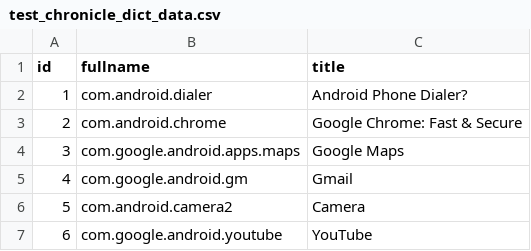
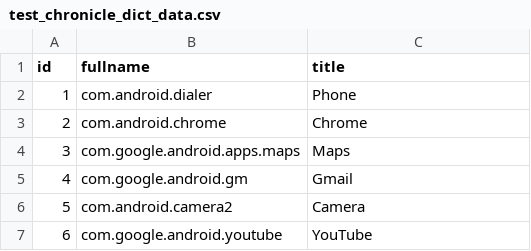
Before and after one commit to openlattice/rehearsal, a CSV file: src/main/resources/data/test_chronicle_dict_data.csv, drawn as a sheet.

```diff
--- a/src/main/resources/data/test_chronicle_dict_data.csv
+++ b/src/main/resources/data/test_chronicle_dict_data.csv
@@ -1,5 +1,5 @@
 id,fullname, title
-1,com.android.dialer,Android Phone Dialer?
-2,com.android.chrome,Google Chrome: Fast & Secure
-3,com.google.android.apps.maps,Google Maps
+1,com.android.dialer,Phone
+2,com.android.chrome,Chrome
+3,com.google.android.apps.maps,Maps
 4,com.google.android.gm,Gmail
```
Also changed, not shown: 8 other files.
